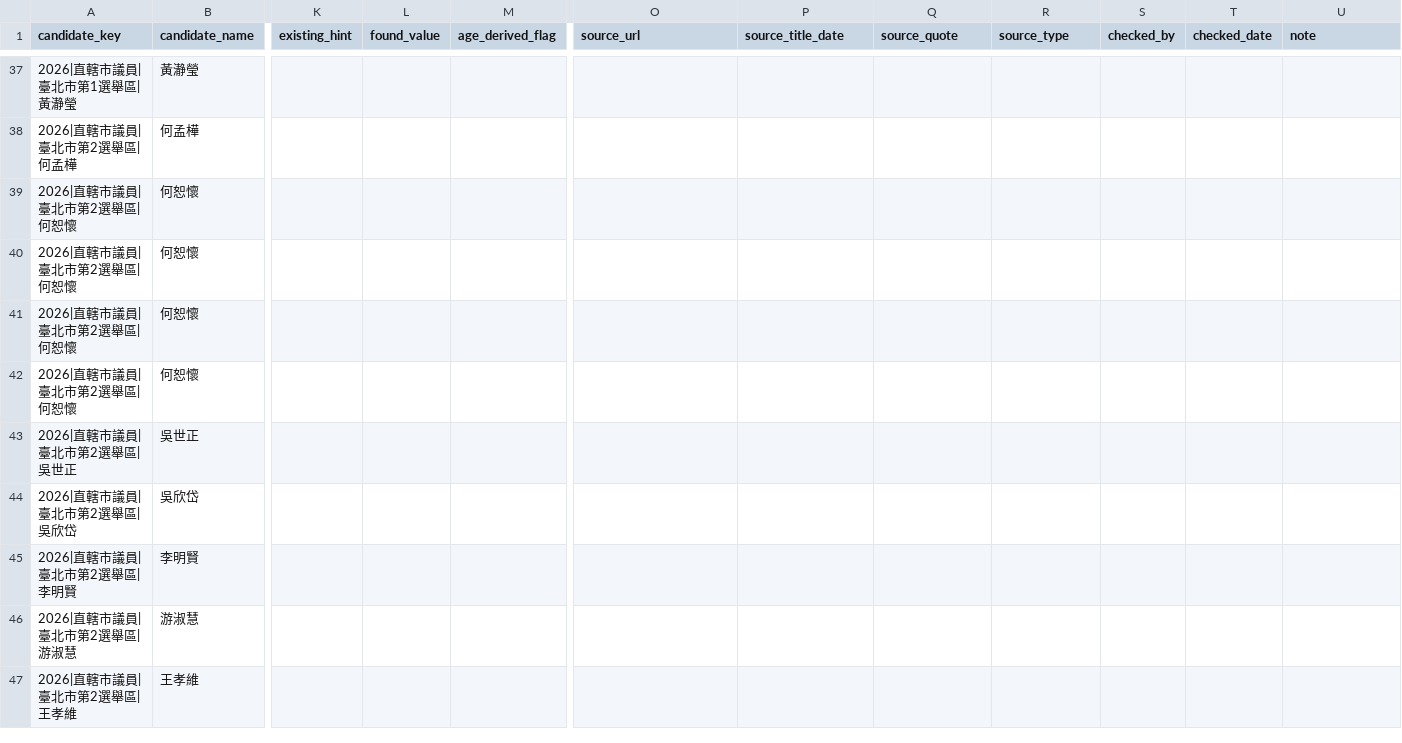
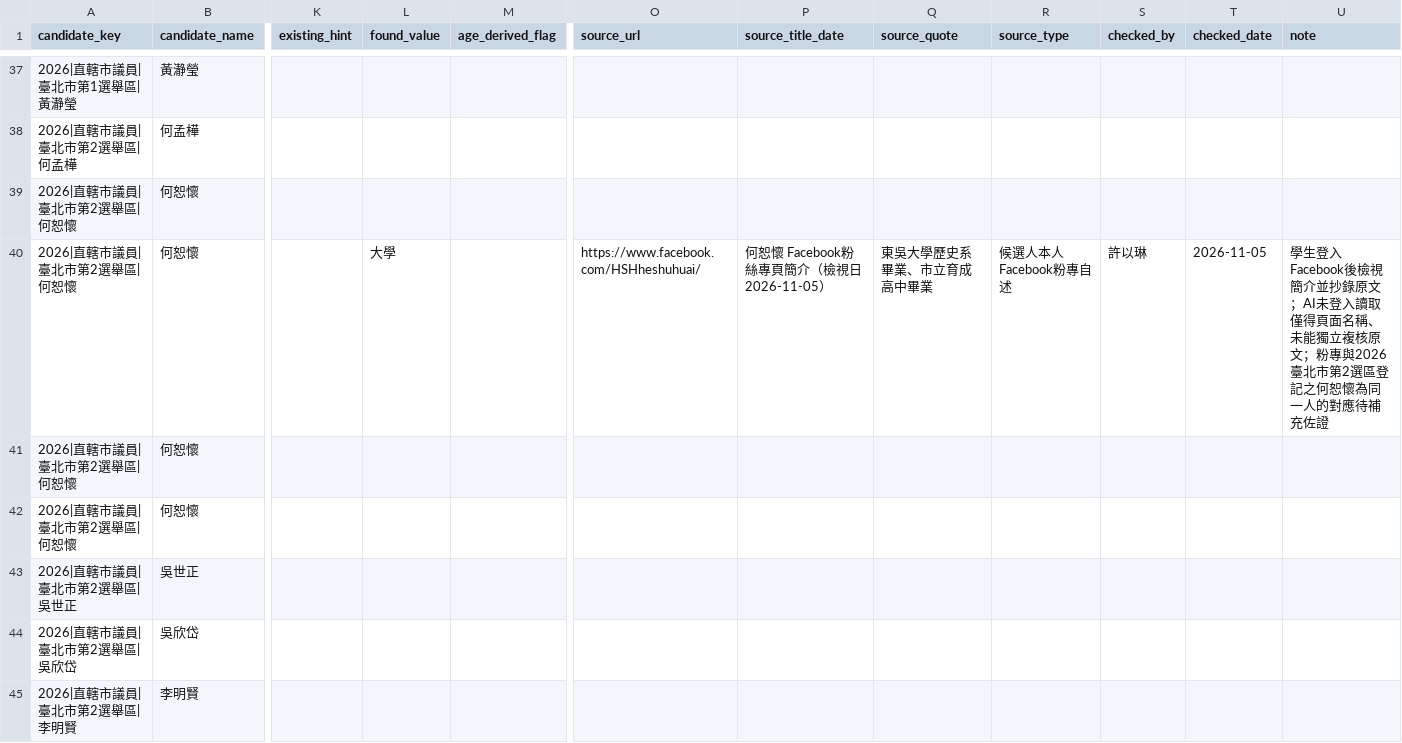
Before and after one commit to youngyooung5408/DSSI2026-group-3, a CSV file: data/processed/manual_check_worklist_taipei_kaohsiung_20261104.csv, drawn as a sheet; only a part is shown, gaps mark what is left out; the shorter side is filled out with more unchanged rows; the diff names each change by its address in the sheet, - before the commit and + after, or states it on an @@ line.

Commit message:
補台北市議員何恕懷學歷（G3）

```diff
--- a/data/processed/manual_check_worklist_taipei_kaohsiung_20261104.csv
+++ b/data/processed/manual_check_worklist_taipei_kaohsiung_20261104.csv
-L40 (found_value): (empty)
+L40 (found_value): 大學
-O40 (source_url): (empty)
+O40 (source_url): https://www.facebook.com/HSHheshuhuai/
-P40 (source_title_date): (empty)
+P40 (source_title_date): 何恕懷 Facebook粉絲專頁簡介（檢視日2026-11-05）
-Q40 (source_quote): (empty)
+Q40 (source_quote): 東吳大學歷史系畢業、市立育成高中畢業
-R40 (source_type): (empty)
+R40 (source_type): 候選人本人Facebook粉專自述
-S40 (checked_by): (empty)
+S40 (checked_by): 許以琳
-T40 (checked_date): (empty)
+T40 (checked_date): 2026-11-05
-U40 (note): (empty)
+U40 (note): 學生登入Facebook後檢視簡介並抄錄原文；AI未登入讀取僅得頁面名稱、未能獨立複核原文；粉專與2026臺北市第2選區登記之何恕懷為同一人的對應待補充佐證
```
